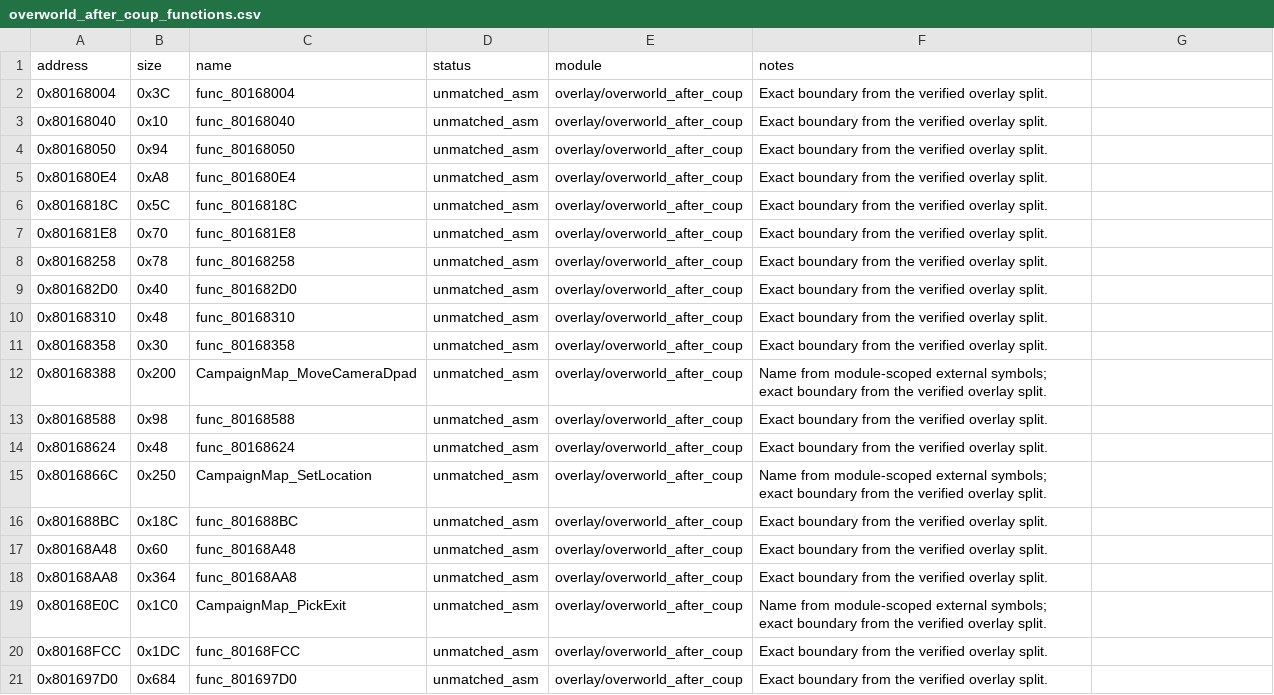
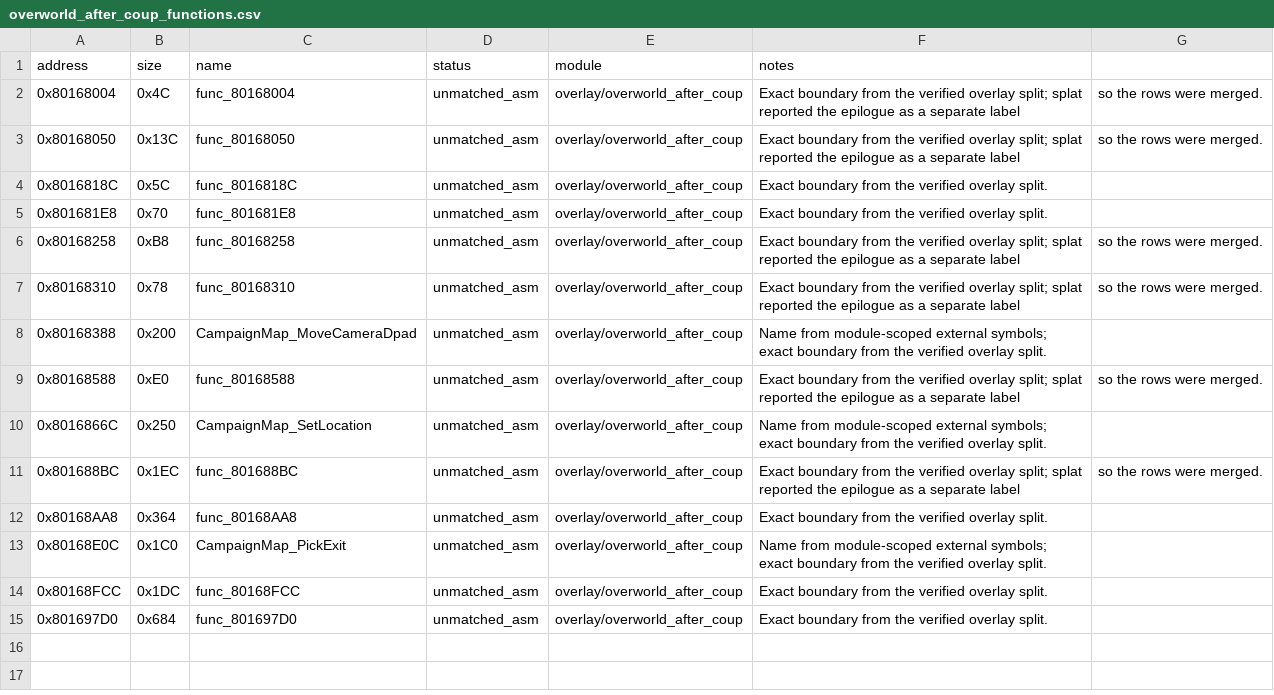
Before and after one commit to MaChInEgUn3/memories-decomp, a CSV file: config/slus_01411/overlays/overworld_after_coup_functions.csv, drawn as a sheet.

```diff
--- a/config/slus_01411/overlays/overworld_after_coup_functions.csv
+++ b/config/slus_01411/overlays/overworld_after_coup_functions.csv
@@ -1,18 +1,12 @@
 address,size,name,status,module,notes
-0x80168004,0x3C,func_80168004,unmatched_asm,overlay/overworld_after_coup,Exact boundary from the verified overlay split.
-0x80168040,0x10,func_80168040,unmatched_asm,overlay/overworld_after_coup,Exact boundary from the verified overlay split.
-0x80168050,0x94,func_80168050,unmatched_asm,overlay/overworld_after_coup,Exact boundary from the verified overlay split.
-0x801680E4,0xA8,func_801680E4,unmatched_asm,overlay/overworld_after_coup,Exact boundary from the verified overlay split.
+0x80168004,0x4C,func_80168004,unmatched_asm,overlay/overworld_after_coup,Exact boundary from the verified overlay split; splat reported the epilogue as a separate label, so the rows were merged.
+0x80168050,0x13C,func_80168050,unmatched_asm,overlay/overworld_after_coup,Exact boundary from the verified overlay split; splat reported the epilogue as a separate label, so the rows were merged.
 0x8016818C,0x5C,func_8016818C,unmatched_asm,overlay/overworld_after_coup,Exact boundary from the verified overlay split.
 0x801681E8,0x70,func_801681E8,unmatched_asm,overlay/overworld_after_coup,Exact boundary from the verified overlay split.
-0x80168258,0x78,func_80168258,unmatched_asm,overlay/overworld_after_coup,Exact boundary from the verified overlay split.
-0x801682D0,0x40,func_801682D0,unmatched_asm,overlay/overworld_after_coup,Exact boundary from the verified overlay split.
-0x80168310,0x48,func_80168310,unmatched_asm,overlay/overworld_after_coup,Exact boundary from the verified overlay split.
-0x80168358,0x30,func_80168358,unmatched_asm,overlay/overworld_after_coup,Exact boundary from the verified overlay split.
+0x80168258,0xB8,func_80168258,unmatched_asm,overlay/overworld_after_coup,Exact boundary from the verified overlay split; splat reported the epilogue as a separate label, so the rows were merged.
+0x80168310,0x78,func_80168310,unmatched_asm,overlay/overworld_after_coup,Exact boundary from the verified overlay split; splat reported the epilogue as a separate label, so the rows were merged.
 0x80168388,0x200,CampaignMap_MoveCameraDpad,unmatched_asm,overlay/overworld_after_coup,Name from module-scoped external symbols; exact boundary from the verified overlay split.
-0x80168588,0x98,func_80168588,unmatched_asm,overlay/overworld_after_coup,Exact boundary from the verified overlay split.
-0x80168624,0x48,func_80168624,unmatched_asm,overlay/overworld_after_coup,Exact boundary from the verified overlay split.
+0x80168588,0xE0,func_80168588,unmatched_asm,overlay/overworld_after_coup,Exact boundary from the verified overlay split; splat reported the epilogue as a separate label, so the rows were merged.
 0x8016866C,0x250,CampaignMap_SetLocation,unmatched_asm,overlay/overworld_after_coup,Name from module-scoped external symbols; exact boundary from the verified overlay split.
-0x801688BC,0x18C,func_801688BC,unmatched_asm,overlay/overworld_after_coup,Exact boundary from the verified overlay split.
-0x80168A48,0x60,func_80168A48,unmatched_asm,overlay/overworld_after_coup,Exact boundary from the verified overlay split.
+0x801688BC,0x1EC,func_801688BC,unmatched_asm,overlay/overworld_after_coup,Exact boundary from the verified overlay split; splat reported the epilogue as a separate label, so the rows were merged.
 0x80168AA8,0x364,func_80168AA8,unmatched_asm,overlay/overworld_after_coup,Exact boundary from the verified overlay split.
```
Also changed, not shown: config/slus_01411/overlays/overworld_before_coup_functions.csv, 2 other files.
